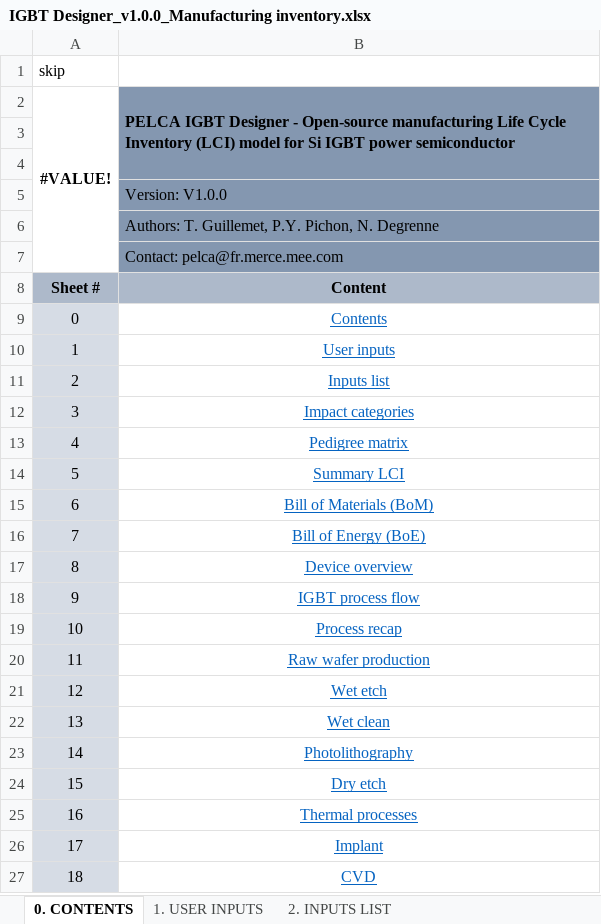
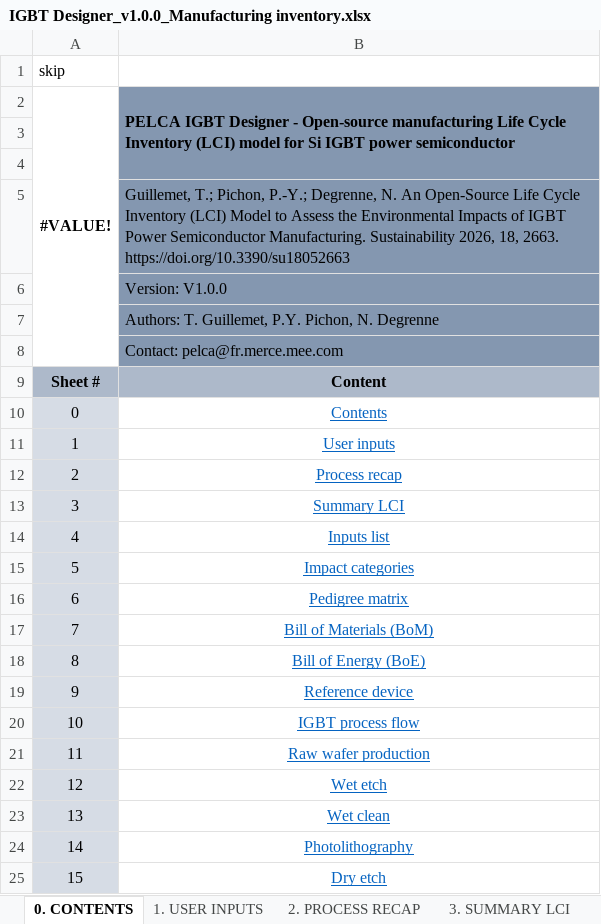
Before and after one commit to merce-fra/PELCA, an Excel workbook: Input example/Device Designer/IGBT Designer_v1.0.0_Manufacturing inventory.xlsx, sheet 0. CONTENTS, drawn as a sheet; only a part is shown; the shorter side is filled out with more unchanged rows; values as stored, in another font and other column widths than the file's, no borders; addresses are those after the commit; the diff names each change by its address in the sheet, - before the commit and + after, or states it on an @@ line.

Commit message:
PELCA Device Designer files: - IGBT manufacturing inventory - Impact assessment script - Impact assessment results - Instructions on how to use the Device Designer tools - Associated images and illustrations

```diff
--- a/Input example/Device Designer/IGBT Designer_v1.0.0_Manufacturing inventory.xlsx (sheet 0. CONTENTS)
+++ b/Input example/Device Designer/IGBT Designer_v1.0.0_Manufacturing inventory.xlsx (sheet 0. CONTENTS)
+row 5:  | Guillemet, T.; Pichon, P.-Y.; Degrenne, N. An Open-Source Life Cycle Inventory (LCI) Model to Assess the Environmental Impacts of IGBT Power Semiconductor Manufacturing. Sustainability 2026, 18, 2663. https://doi.org/10.3390/su18052663
@@ row 19 moved to row 12: 2 @@
@@ row 14 moved to row 13: 3 @@
@@ column A renumbered between rows 14 and 20 @@
-B19: Device overview
+B19: Reference device
```
Also changed, not shown: sheet 2. PROCESS RECAP, sheet 7. BoM, sheet 10. IGBT PROCESS FLOW, sheet 8. BoE, other sheet tabs, formulas that keep their value, charts or pictures, 12 other files.
